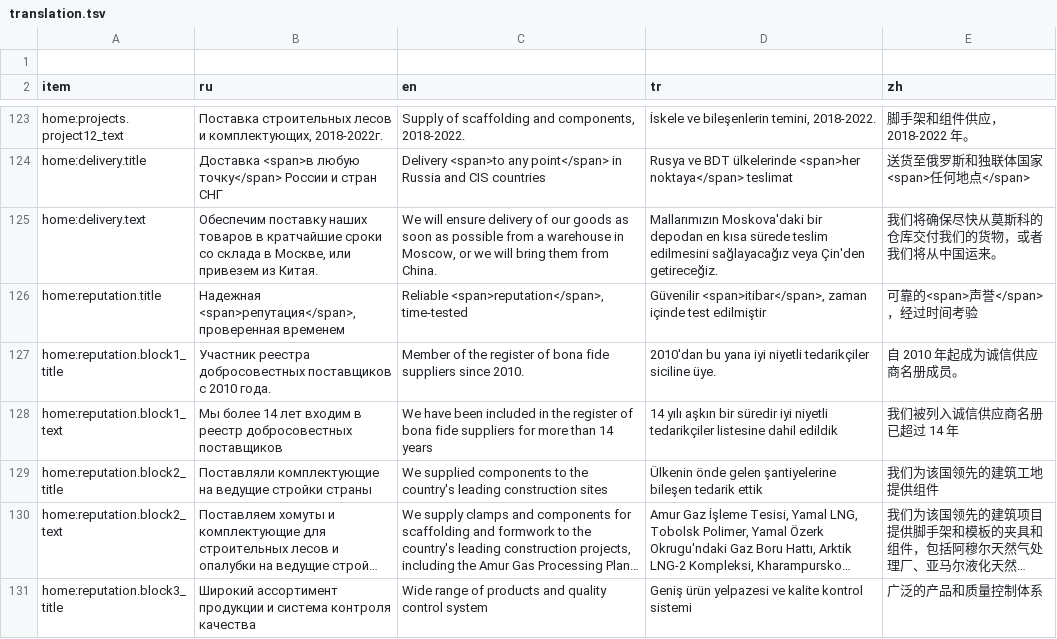
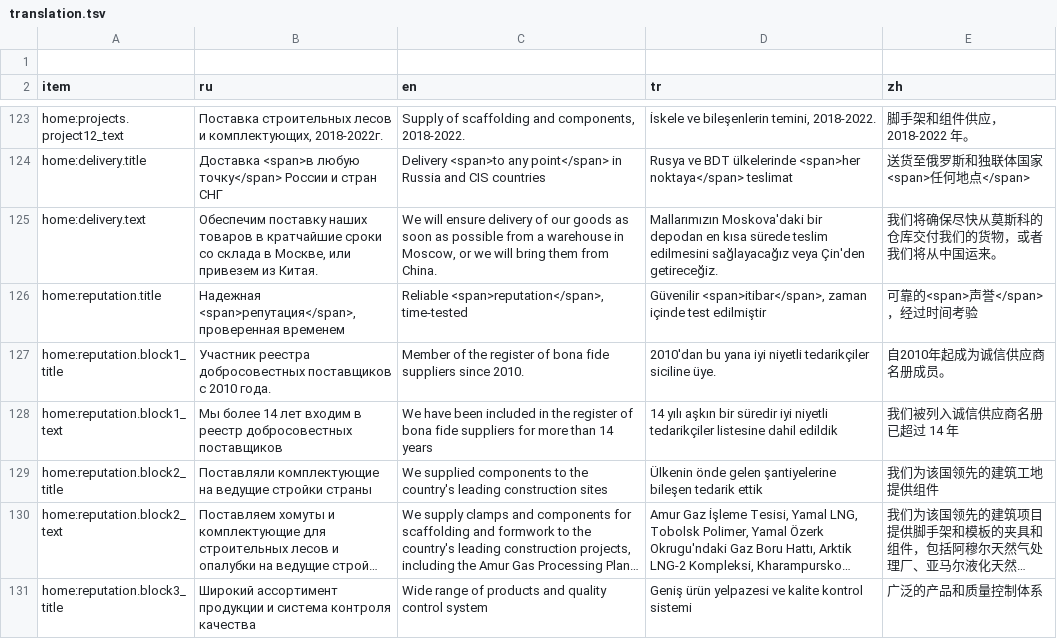
Before and after one commit to lyapkin/visota-front, a TSV file: src/locales/script/translation.tsv, drawn as a sheet; only a part is shown, gaps mark what is left out; long unchanged cells end in …; the diff covers the shown part only.

```diff
--- a/src/locales/script/translation.tsv
+++ b/src/locales/script/translation.tsv
@@ -126,3 +126,3 @@ home:delivery.text	Обеспечим поставку наших товаров
 home:reputation.title	Надежная <span>репутация</span>, проверенная временем	Reliable <span>reputation</span>, time-tested	Güvenilir <span>itibar</span>, zaman içinde test edilmiştir	可靠的<span>声誉</span>，经过时间考验
-home:reputation.block1_title	Участник реестра добросовестных поставщиков с 2010 года.	Member of the register of bona fide suppliers since 2010.	2010'dan bu yana iyi niyetli tedarikçiler siciline üye.	自 2010 年起成为诚信供应商名册成员。
+home:reputation.block1_title	Участник реестра добросовестных поставщиков с 2010 года.	Member of the register of bona fide suppliers since 2010.	2010'dan bu yana iyi niyetli tedarikçiler siciline üye.	自2010年起成为诚信供应商名册成员。
 home:reputation.block1_text	Мы более 14 лет входим в реестр добросовестных поставщиков	We have been included in the register of bona fide suppliers for more than 14 years	14 yılı aşkın bir süredir iyi niyetli tedarikçiler listesine dahil edildik	我们被列入诚信供应商名册已超过 14 年
```
Also changed, not shown: 19 edited cells elsewhere in this file, 4 other files.
